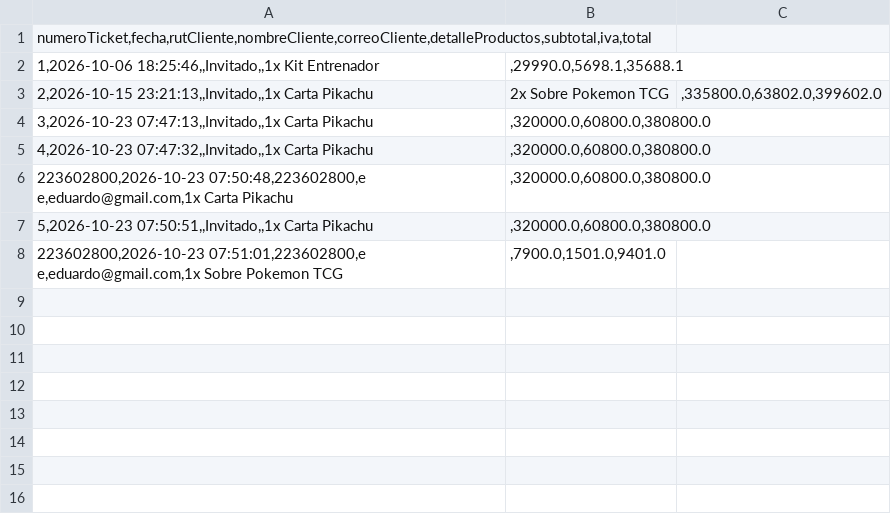
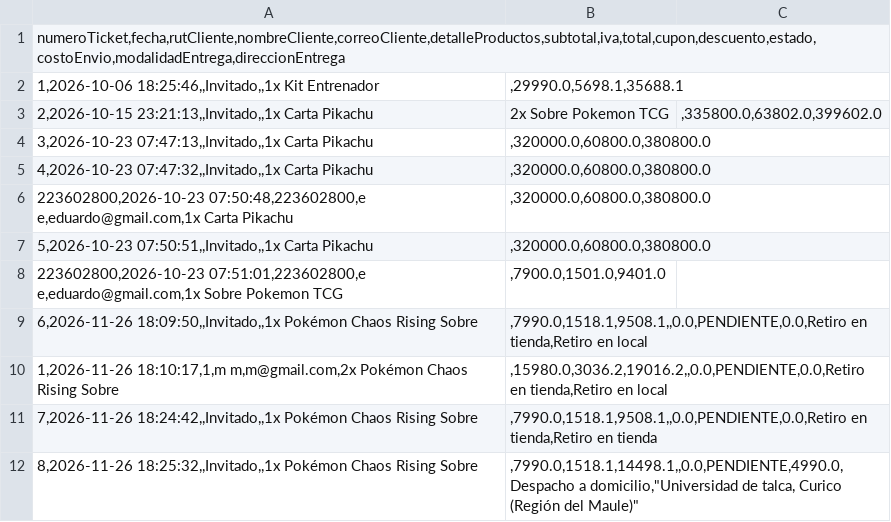
Before and after one commit to todxro/Tienda, a CSV file: ventas.csv, drawn as a sheet.

Commit message:
ahora si terminado el despacho y calculo costo perdon

```diff
--- a/ventas.csv
+++ b/ventas.csv
@@ -1,2 +1,2 @@
-numeroTicket,fecha,rutCliente,nombreCliente,correoCliente,detalleProductos,subtotal,iva,total
+numeroTicket,fecha,rutCliente,nombreCliente,correoCliente,detalleProductos,subtotal,iva,total,cupon,descuento,estado,costoEnvio,modalidadEntrega,direccionEntrega
 1,2026-10-06 18:25:46,,Invitado,,1x Kit Entrenador | ,29990.0,5698.1,35688.1
@@ -8 +8,5 @@ numeroTicket,fecha,rutCliente,nombreCliente,correoCliente,detalleProductos,subto
 223602800,2026-10-23 07:51:01,223602800,e e,eduardo@gmail.com,1x Sobre Pokemon TCG | ,7900.0,1501.0,9401.0
+6,2026-11-26 18:09:50,,Invitado,,1x Pokémon Chaos Rising Sobre | ,7990.0,1518.1,9508.1,,0.0,PENDIENTE,0.0,Retiro en tienda,Retiro en local
+1,2026-11-26 18:10:17,1,m m,m@gmail.com,2x Pokémon Chaos Rising Sobre | ,15980.0,3036.2,19016.2,,0.0,PENDIENTE,0.0,Retiro en tienda,Retiro en local
+7,2026-11-26 18:24:42,,Invitado,,1x Pokémon Chaos Rising Sobre | ,7990.0,1518.1,9508.1,,0.0,PENDIENTE,0.0,Retiro en tienda,Retiro en tienda
+8,2026-11-26 18:25:32,,Invitado,,1x Pokémon Chaos Rising Sobre | ,7990.0,1518.1,14498.1,,0.0,PENDIENTE,4990.0,Despacho a domicilio,"Universidad de talca, Curico (Región del Maule)"
```
Also changed, not shown: inventario.csv, 2 other files.
